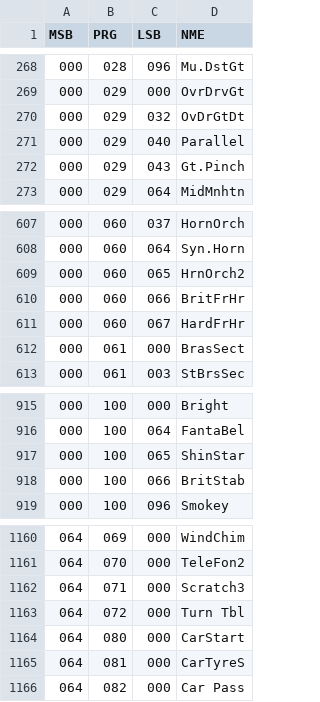
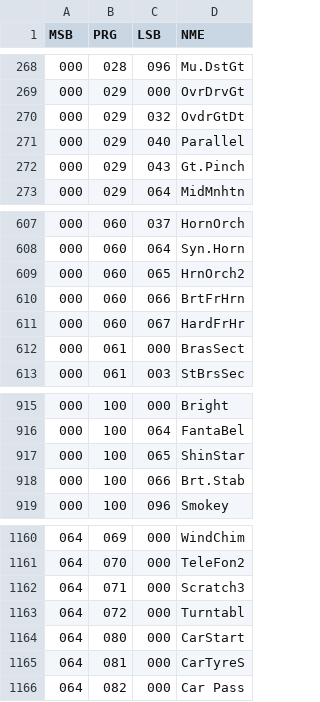
Before and after one commit to ltgcgo/octavia, a TSV file: data/bank/xg.tsv, drawn as a sheet; only a part is shown, gaps mark what is left out.

```diff
--- a/data/bank/xg.tsv
+++ b/data/bank/xg.tsv
@@ -269,3 +269,3 @@ MSB	PRG	LSB	NME
 000	029	000	OvrDrvGt
-000	029	032	OvDrGtDt
+000	029	032	OvdrGtDt
 000	029	040	Parallel
@@ -609,3 +609,3 @@ MSB	PRG	LSB	NME
 000	060	065	HrnOrch2
-000	060	066	BritFrHr
+000	060	066	BrtFrHrn
 000	060	067	HardFrHr
@@ -917,3 +917,3 @@ MSB	PRG	LSB	NME
 000	100	065	ShinStar
-000	100	066	BritStab
+000	100	066	Brt.Stab
 000	100	096	Smokey
@@ -1162,3 +1162,3 @@ MSB	PRG	LSB	NME
 064	071	000	Scratch3
-064	072	000	Turn Tbl
+064	072	000	Turntabl
 064	080	000	CarStart
```
Also changed, not shown: data/bank/ns5r.tsv, data/bitmaps/xg/qyRsrc.tsv, 20 other files.
